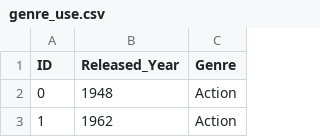
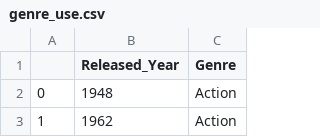
Before and after one commit to cindyhelloworld/iv-project, a CSV file: data/genre_use.csv, drawn as a sheet; only a part is shown.

```diff
--- a/data/genre_use.csv
+++ b/data/genre_use.csv
@@ -1,2 +1,2 @@
-ID,Released_Year,Genre
+,Released_Year,Genre
 0,1948,Action
```
Also changed, not shown: 1 other file.
